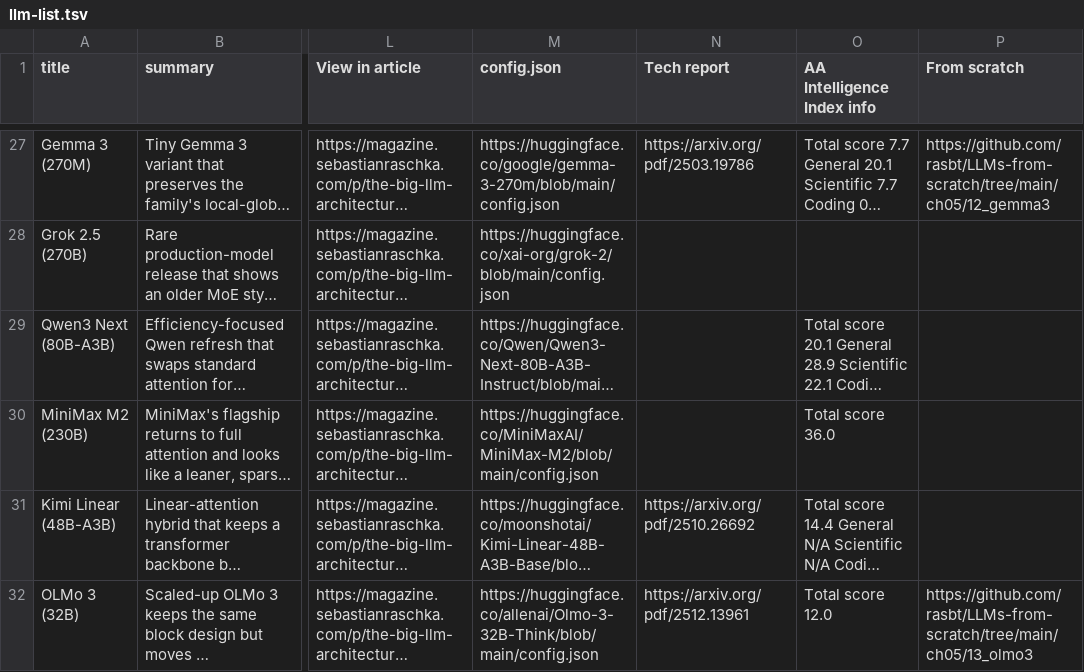
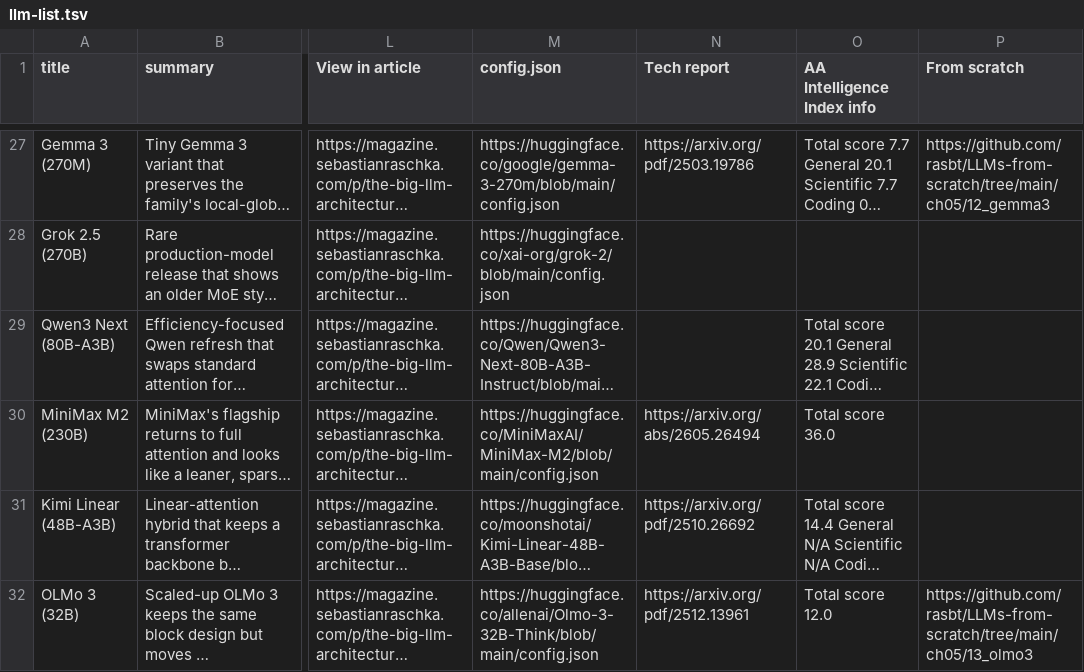
Before and after one commit to qundao/backup-llm-architecture-gallery, a TSV file: llm-list.tsv, drawn as a sheet; only a part is shown, gaps mark what is left out; long unchanged cells end in …; the diff covers the shown part only; the diff names each change by its address in the sheet, - before the commit and + after, or states it on an @@ line.

```diff
--- a/llm-list.tsv
+++ b/llm-list.tsv
-N30 (Tech report): (empty)
+N30 (Tech report): https://arxiv.org/abs/2605.26494
```
Also changed, not shown: 3 edited cells elsewhere in this file, 2 other files.
